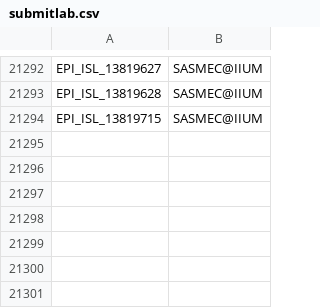
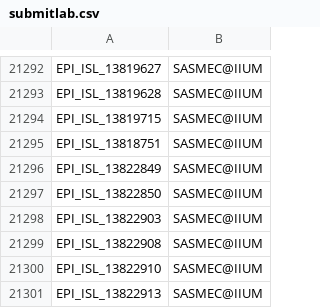
Before and after one commit to mgvi-nibm/c19-gsv, a CSV file: submitlab.csv, drawn as a sheet; only a part is shown, gaps mark what is left out.

```diff
--- a/submitlab.csv
+++ b/submitlab.csv
@@ -21294 +21294,8 @@
 "EPI_ISL_13819715","SASMEC@IIUM"
+"EPI_ISL_13818751","SASMEC@IIUM"
+"EPI_ISL_13822849","SASMEC@IIUM"
+"EPI_ISL_13822850","SASMEC@IIUM"
+"EPI_ISL_13822903","SASMEC@IIUM"
+"EPI_ISL_13822908","SASMEC@IIUM"
+"EPI_ISL_13822910","SASMEC@IIUM"
+"EPI_ISL_13822913","SASMEC@IIUM"
```
Also changed, not shown: gender.csv, location.csv, 11 other files.
